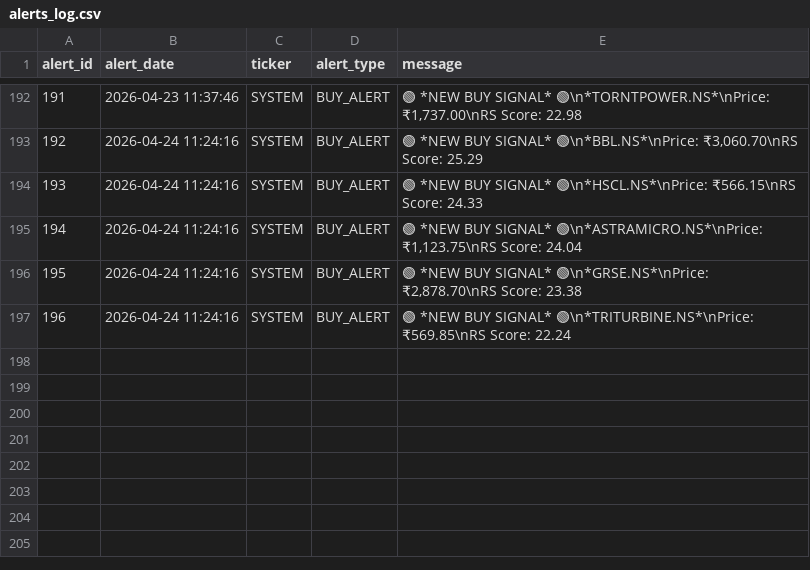
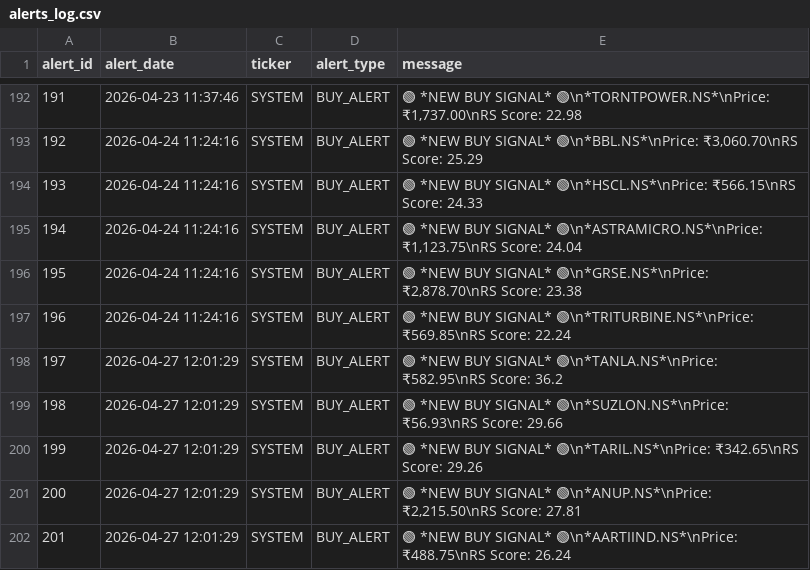
Before and after one commit to adi-git01/nifty-dashboard, a CSV file: data/alerts_log.csv, drawn as a sheet; only a part is shown, gaps mark what is left out; the diff names each change by its address in the sheet, - before the commit and + after, or states it on an @@ line.

```diff
--- a/data/alerts_log.csv
+++ b/data/alerts_log.csv
+row 198: 197 | 2026-04-27 12:01:29 | SYSTEM | BUY_ALERT | 🟢 *NEW BUY SIGNAL* 🟢\n*TANLA.NS*\nPrice: ₹582.95\nRS Score: 36.2
+row 199: 198 | 2026-04-27 12:01:29 | SYSTEM | BUY_ALERT | 🟢 *NEW BUY SIGNAL* 🟢\n*SUZLON.NS*\nPrice: ₹56.93\nRS Score: 29.66
+row 200: 199 | 2026-04-27 12:01:29 | SYSTEM | BUY_ALERT | 🟢 *NEW BUY SIGNAL* 🟢\n*TARIL.NS*\nPrice: ₹342.65\nRS Score: 29.26
+row 201: 200 | 2026-04-27 12:01:29 | SYSTEM | BUY_ALERT | 🟢 *NEW BUY SIGNAL* 🟢\n*ANUP.NS*\nPrice: ₹2,215.50\nRS Score: 27.81
+row 202: 201 | 2026-04-27 12:01:29 | SYSTEM | BUY_ALERT | 🟢 *NEW BUY SIGNAL* 🟢\n*AARTIIND.NS*\nPrice: ₹488.75\nRS Score: 26.24
```
Also changed, not shown: data/dna3_equity_curve.csv, data/ias_signal_log.csv, 7 other files.
